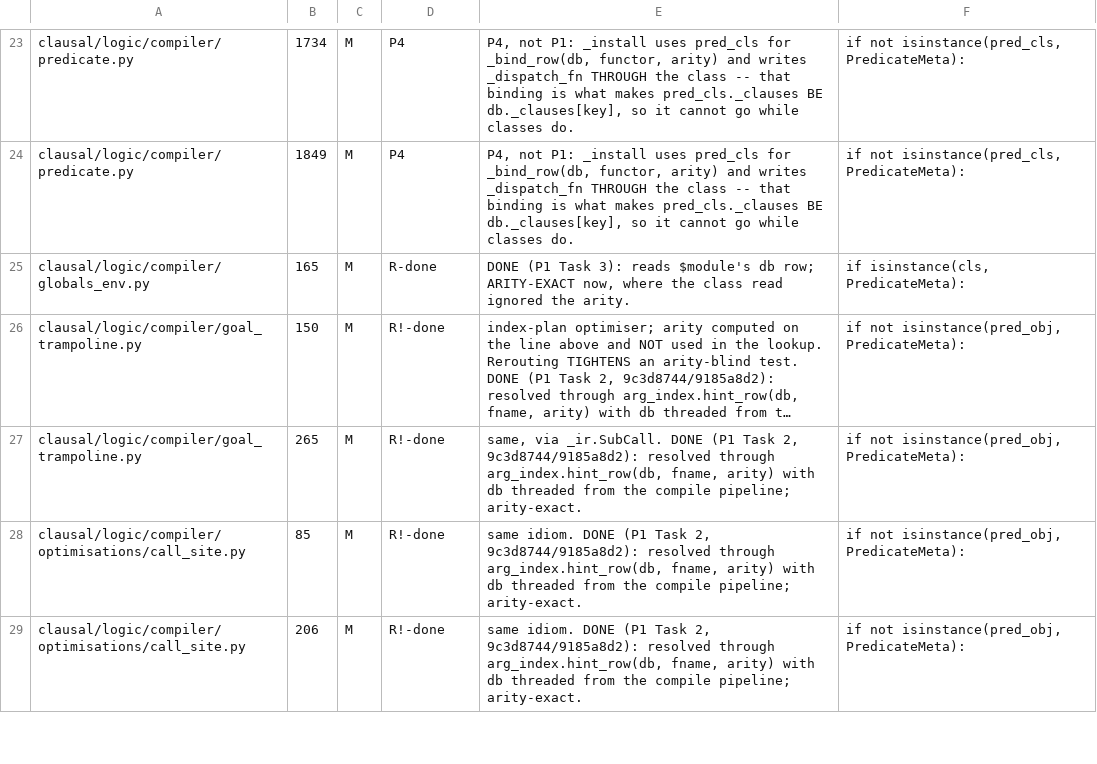
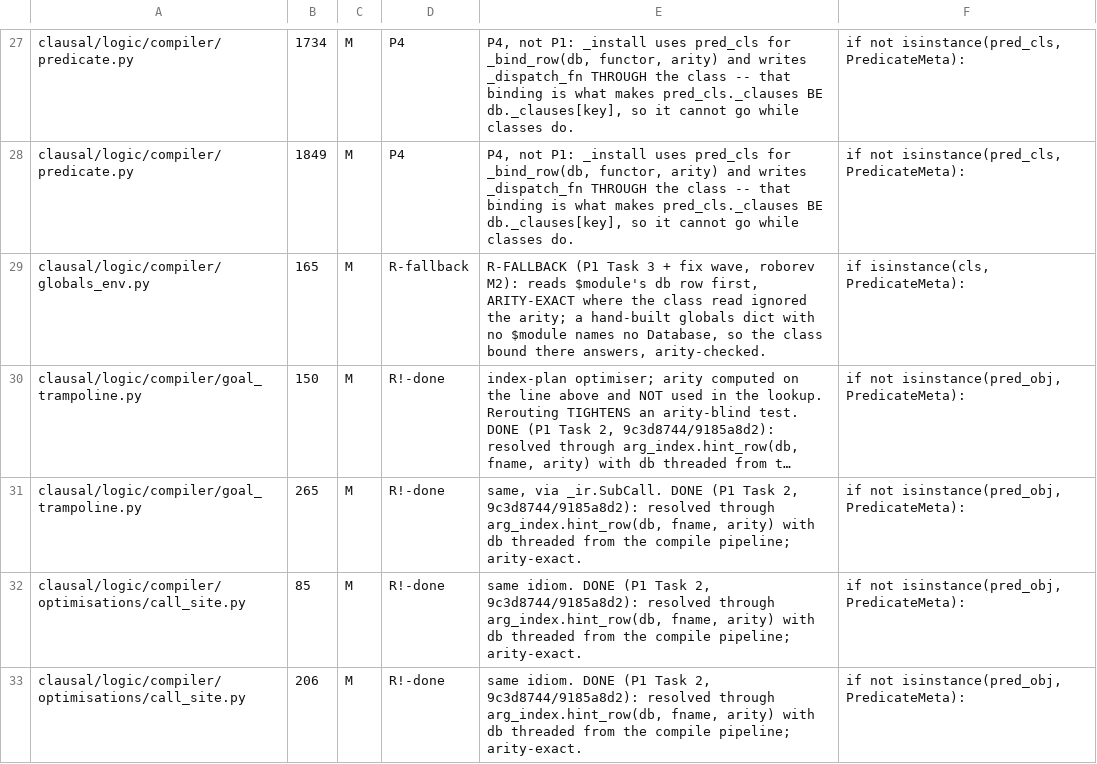
Before and after one commit to neurosymbolica/clausal-prolog, a TSV file: tools/predmeta_census/P1_SITES.tsv, drawn as a sheet; only a part is shown, gaps mark what is left out; long unchanged cells end in …; addresses are those after the commit; the diff covers the shown part only; the diff names each change by its address in the sheet, - before the commit and + after, or states it on an @@ line.

```diff
--- a/tools/predmeta_census/P1_SITES.tsv
+++ b/tools/predmeta_census/P1_SITES.tsv
-D29: R-done
+D29: R-fallback
-E29: DONE (P1 Task 3): reads $module's db row; ARITY-EXACT now, where the class read ignored the arity.
+E29: R-FALLBACK (P1 Task 3 + fix wave, roborev M2): reads $module's db row first, ARITY-EXACT where the class read ignored the arity; a hand-built globals dict with no $module names no Database, so the class bound there answers, arity-checked.
```
Also changed, not shown: 4 added rows and 7 edited cells elsewhere in this file, 1 other file.
